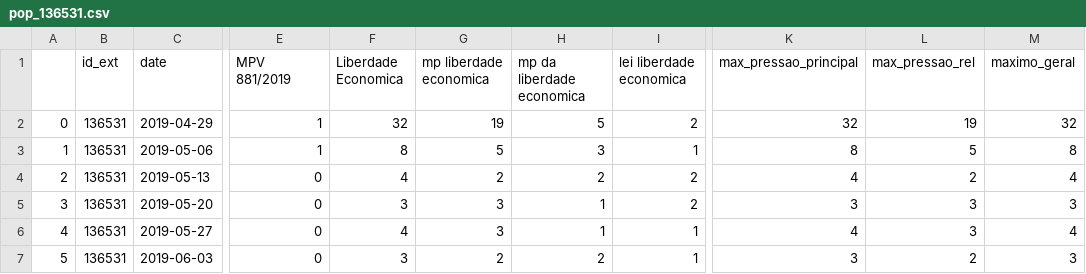
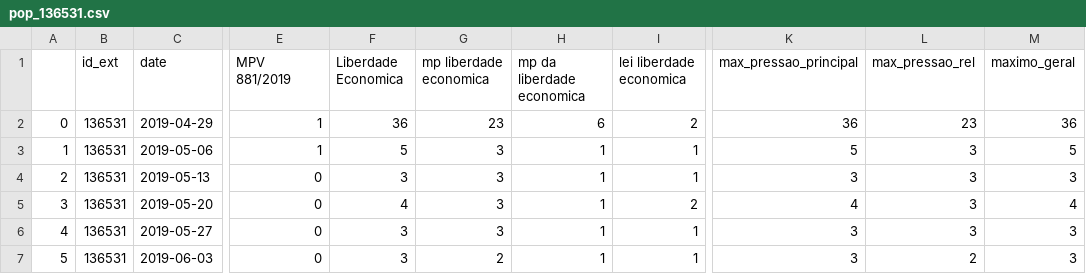
Before and after one commit to parlametria/leggo-backend, a CSV file: data/pops/pop_136531.csv, drawn as a sheet; only a part is shown, gaps mark what is left out; the diff covers the shown part only; the diff names each change by its address in the sheet, - before the commit and + after, or states it on an @@ line.

```diff
--- a/data/pops/pop_136531.csv
+++ b/data/pops/pop_136531.csv
-F2 (Liberdade Economica): 32
+F2 (Liberdade Economica): 36
-G2 (mp liberdade economica): 19
+G2 (mp liberdade economica): 23
-H2 (mp da liberdade economica): 5
+H2 (mp da liberdade economica): 6
-K2 (max_pressao_principal): 32
+K2 (max_pressao_principal): 36
-L2 (max_pressao_rel): 19
+L2 (max_pressao_rel): 23
-M2 (maximo_geral): 32
+M2 (maximo_geral): 36
-F3 (Liberdade Economica): 8
+F3 (Liberdade Economica): 5
-G3 (mp liberdade economica): 5
+G3 (mp liberdade economica): 3
-H3 (mp da liberdade economica): 3
+H3 (mp da liberdade economica): 1
-K3 (max_pressao_principal): 8
+K3 (max_pressao_principal): 5
-L3 (max_pressao_rel): 5
+L3 (max_pressao_rel): 3
-M3 (maximo_geral): 8
+M3 (maximo_geral): 5
-F4 (Liberdade Economica): 4
+F4 (Liberdade Economica): 3
-G4 (mp liberdade economica): 2
+G4 (mp liberdade economica): 3
-H4 (mp da liberdade economica): 2
+H4 (mp da liberdade economica): 1
-I4 (lei liberdade economica): 2
+I4 (lei liberdade economica): 1
-K4 (max_pressao_principal): 4
+K4 (max_pressao_principal): 3
-L4 (max_pressao_rel): 2
+L4 (max_pressao_rel): 3
-M4 (maximo_geral): 4
+M4 (maximo_geral): 3
-F5 (Liberdade Economica): 3
+F5 (Liberdade Economica): 4
-K5 (max_pressao_principal): 3
+K5 (max_pressao_principal): 4
-M5 (maximo_geral): 3
+M5 (maximo_geral): 4
-F6 (Liberdade Economica): 4
+F6 (Liberdade Economica): 3
-K6 (max_pressao_principal): 4
+K6 (max_pressao_principal): 3
-M6 (maximo_geral): 4
+M6 (maximo_geral): 3
-H7 (mp da liberdade economica): 2
+H7 (mp da liberdade economica): 1
```
Also changed, not shown: 1 added row and 55 edited cells elsewhere in this file, data/pops/pop_103831.csv, data/pops/pop_2119881.csv, 26 other files.
